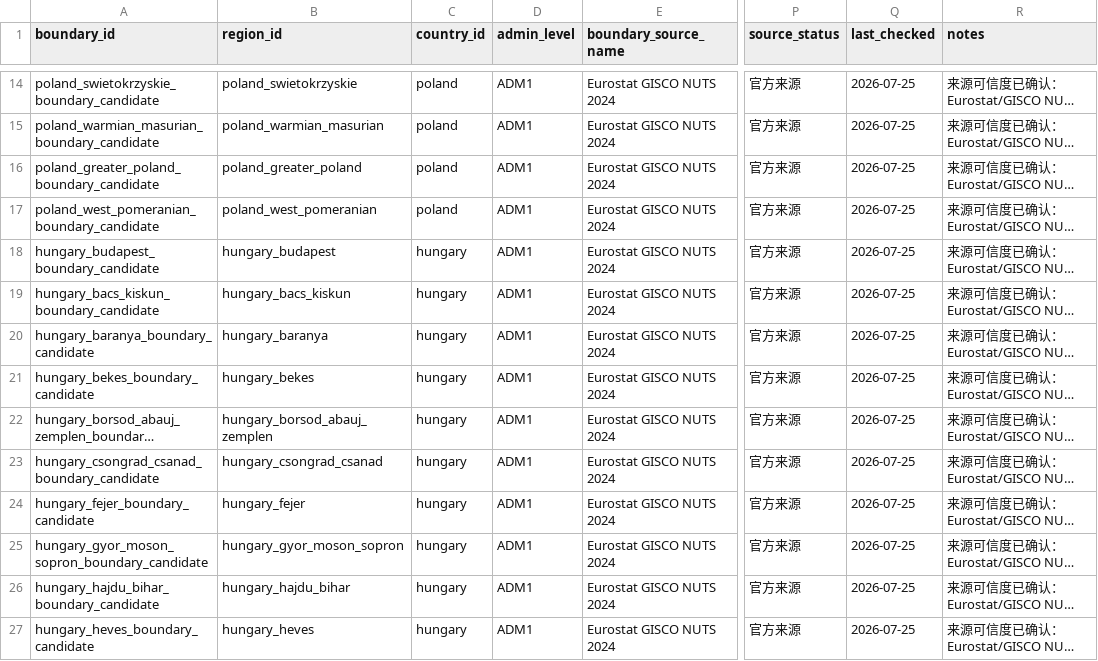
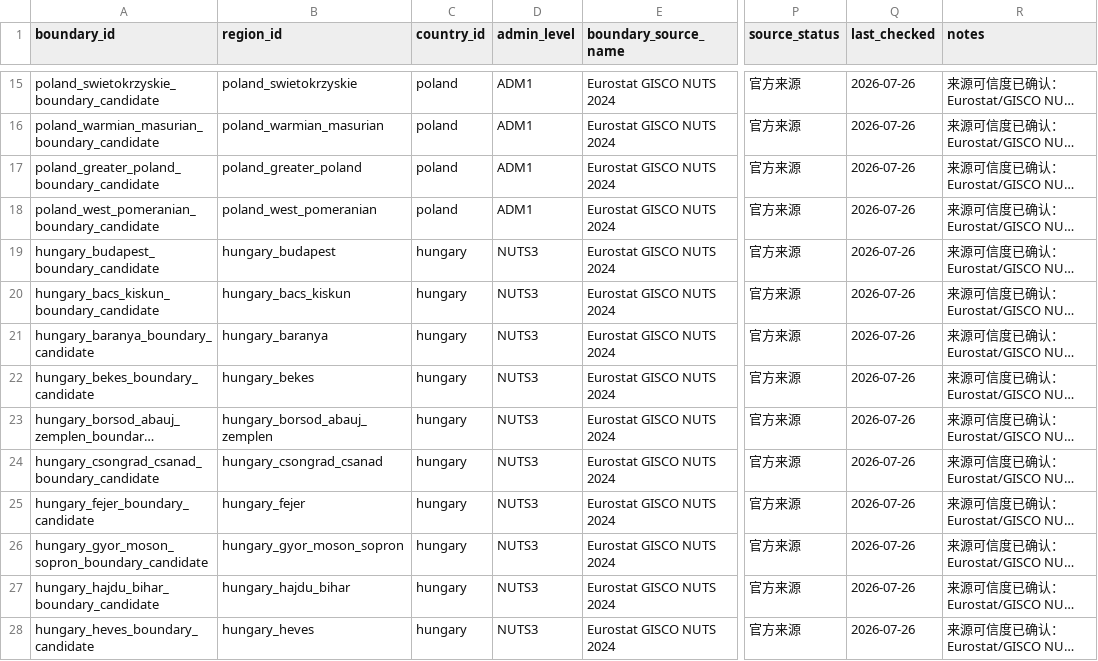
Before and after one commit to hui-sallai/central-europe-political-atlas, a CSV file: public/research-data/region_boundaries.csv, drawn as a sheet; only a part is shown, gaps mark what is left out; long unchanged cells end in …; addresses are those after the commit; the diff covers the shown part only; the diff names each change by its address in the sheet, - before the commit and + after, or states it on an @@ line.

```diff
--- a/public/research-data/region_boundaries.csv
+++ b/public/research-data/region_boundaries.csv
-Q15:Q28 (last_checked): 2026-07-25
+Q15:Q28 (last_checked): 2026-07-26
-D19:D28 (admin_level): ADM1
+D19:D28 (admin_level): NUTS3
```
Also changed, not shown: 1 added row and 60 edited cells elsewhere in this file, public/research-data/map_layers.csv, public/research-data/region_observations.csv, 23 other files.
